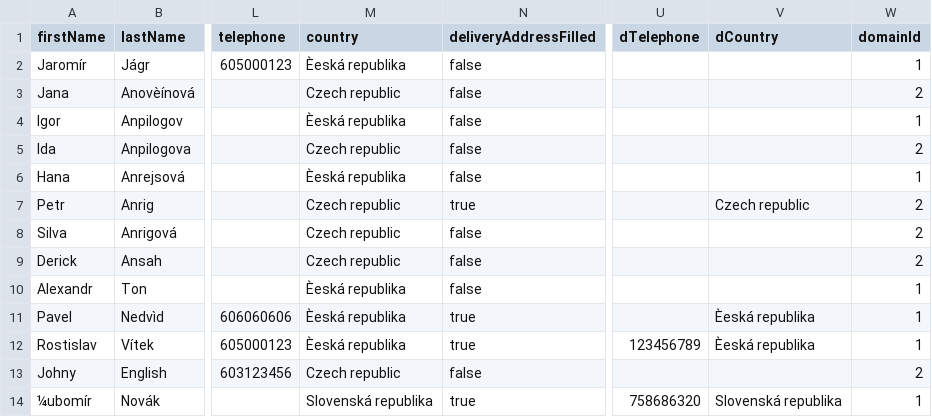
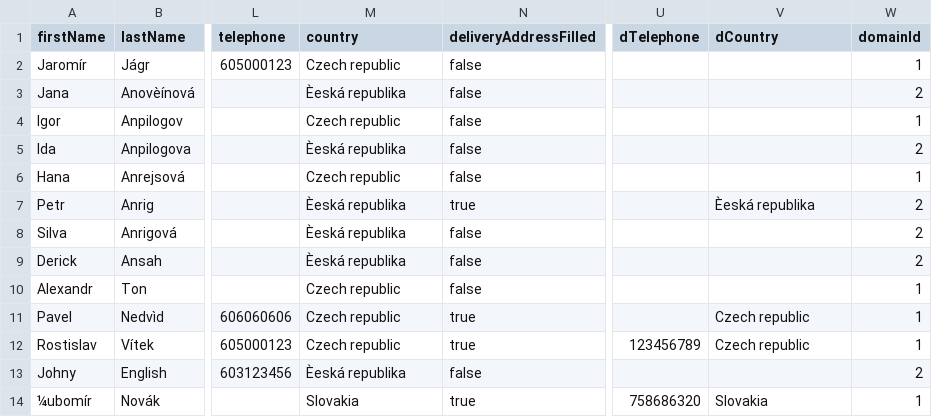
Before and after one commit to shopsys/monorepo-tools, a CSV file: project-base/src/Shopsys/ShopBundle/DataFixtures/resources/demo-data-customers.csv, drawn as a sheet; only a part is shown, gaps mark what is left out; the diff names each change by its address in the sheet, - before the commit and + after, or states it on an @@ line.

Commit message:
demo data: switch the 1st front-end domain demo data to English and the 2nd front-end domain to Czech

```diff
--- a/project-base/src/Shopsys/ShopBundle/DataFixtures/resources/demo-data-customers.csv
+++ b/project-base/src/Shopsys/ShopBundle/DataFixtures/resources/demo-data-customers.csv
-M2 (country): Èeská republika
+M2 (country): Czech republic
-M3 (country): Czech republic
+M3 (country): Èeská republika
-M4 (country): Èeská republika
+M4 (country): Czech republic
-M5 (country): Czech republic
+M5 (country): Èeská republika
-M6 (country): Èeská republika
+M6 (country): Czech republic
-M7:M9 (country): Czech republic
+M7:M9 (country): Èeská republika
-V7 (dCountry): Czech republic
+V7 (dCountry): Èeská republika
-M10:M12 (country): Èeská republika
+M10:M12 (country): Czech republic
-V11:V12 (dCountry): Èeská republika
+V11:V12 (dCountry): Czech republic
-M13 (country): Czech republic
+M13 (country): Èeská republika
-M14 (country): Slovenská republika
+M14 (country): Slovakia
-V14 (dCountry): Slovenská republika
+V14 (dCountry): Slovakia
```
Also changed, not shown: 13 other files.
